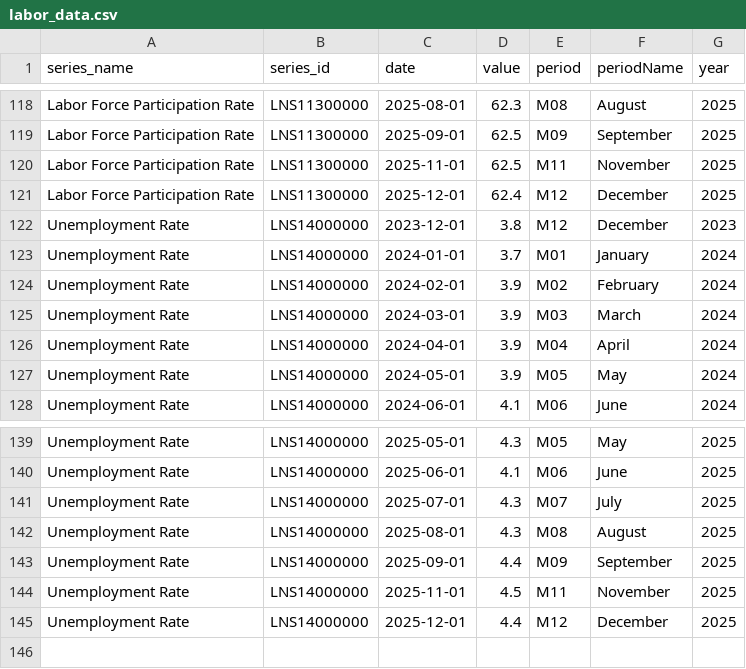
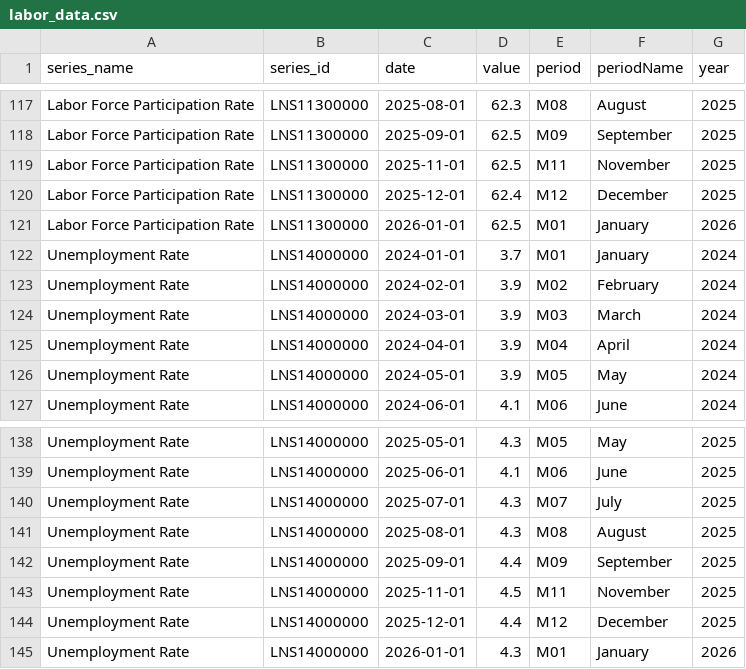
Before and after one commit to jetty-setter/streamlitdashboard, a CSV file: data/labor_data.csv, drawn as a sheet; only a part is shown, gaps mark what is left out; the diff covers the shown part only.

```diff
--- a/data/labor_data.csv
+++ b/data/labor_data.csv
@@ -121,3 +120,3 @@ Labor Force Participation Rate,LNS11300000,2025-11-01,62.5,M11,November,2025
 Labor Force Participation Rate,LNS11300000,2025-12-01,62.4,M12,December,2025
-Unemployment Rate,LNS14000000,2023-12-01,3.8,M12,December,2023
+Labor Force Participation Rate,LNS11300000,2026-01-01,62.5,M01,January,2026
 Unemployment Rate,LNS14000000,2024-01-01,3.7,M01,January,2024
@@ -145 +144,2 @@ Unemployment Rate,LNS14000000,2025-11-01,4.5,M11,November,2025
 Unemployment Rate,LNS14000000,2025-12-01,4.4,M12,December,2025
+Unemployment Rate,LNS14000000,2026-01-01,4.3,M01,January,2026
```
Also changed, not shown: 4 added rows, 5 removed rows and 90 edited cells elsewhere in this file.
